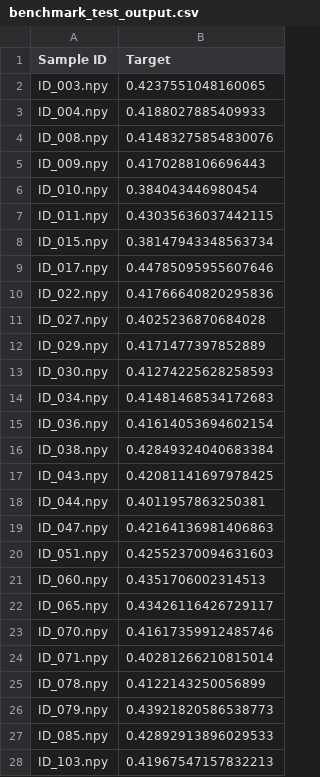
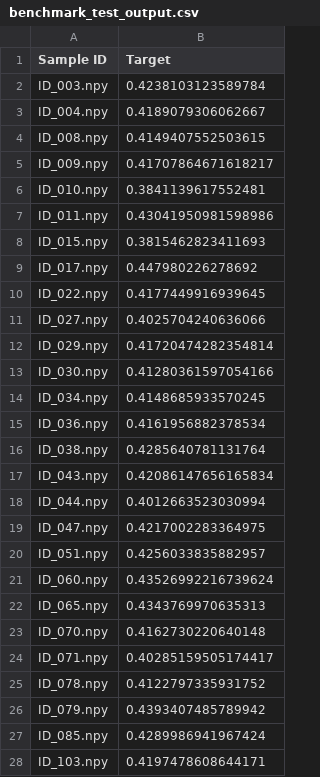
Before and after one commit to SebX-7879/mutation_detection, a CSV file: benchmark_test_output.csv, drawn as a sheet; only a part is shown; the diff covers the shown part only.

```diff
--- a/benchmark_test_output.csv
+++ b/benchmark_test_output.csv
@@ -1,28 +1,28 @@
 Sample ID,Target
-ID_003.npy,0.4237551048160065
-ID_004.npy,0.4188027885409933
-ID_008.npy,0.41483275854830076
-ID_009.npy,0.4170288106696443
-ID_010.npy,0.384043446980454
-ID_011.npy,0.43035636037442115
-ID_015.npy,0.38147943348563734
-ID_017.npy,0.44785095955607646
-ID_022.npy,0.41766640820295836
-ID_027.npy,0.4025236870684028
-ID_029.npy,0.4171477397852889
-ID_030.npy,0.41274225628258593
-ID_034.npy,0.41481468534172683
-ID_036.npy,0.41614053694602154
-ID_038.npy,0.42849324040683384
-ID_043.npy,0.42081141697978425
-ID_044.npy,0.4011957863250381
-ID_047.npy,0.42164136981406863
-ID_051.npy,0.42552370094631603
-ID_060.npy,0.4351706002314513
-ID_065.npy,0.43426116426729117
-ID_070.npy,0.41617359912485746
-ID_071.npy,0.40281266210815014
-ID_078.npy,0.4122143250056899
-ID_079.npy,0.43921820586538773
-ID_085.npy,0.42892913896029533
-ID_103.npy,0.41967547157832213
+ID_003.npy,0.4238103123589784
+ID_004.npy,0.4189079306062667
+ID_008.npy,0.4149407552503615
+ID_009.npy,0.41707864671618217
+ID_010.npy,0.3841139617552481
+ID_011.npy,0.43041950981598986
+ID_015.npy,0.3815462823411693
+ID_017.npy,0.447980226278692
+ID_022.npy,0.4177449916939645
+ID_027.npy,0.4025704240636066
+ID_029.npy,0.41720474282354814
+ID_030.npy,0.41280361597054166
+ID_034.npy,0.4148685933570245
+ID_036.npy,0.4161956882378534
+ID_038.npy,0.4285640781131764
+ID_043.npy,0.42086147656165834
+ID_044.npy,0.4012663523030994
+ID_047.npy,0.4217002283364975
+ID_051.npy,0.4256033835882957
+ID_060.npy,0.43526992216739624
+ID_065.npy,0.4343769970635313
+ID_070.npy,0.4162730220640148
+ID_071.npy,0.40285159505174417
+ID_078.npy,0.4122797335931752
+ID_079.npy,0.4393407485789942
+ID_085.npy,0.4289986941967424
+ID_103.npy,0.4197478608644171
```
Also changed, not shown: 122 edited cells elsewhere in this file, 2 other files.
